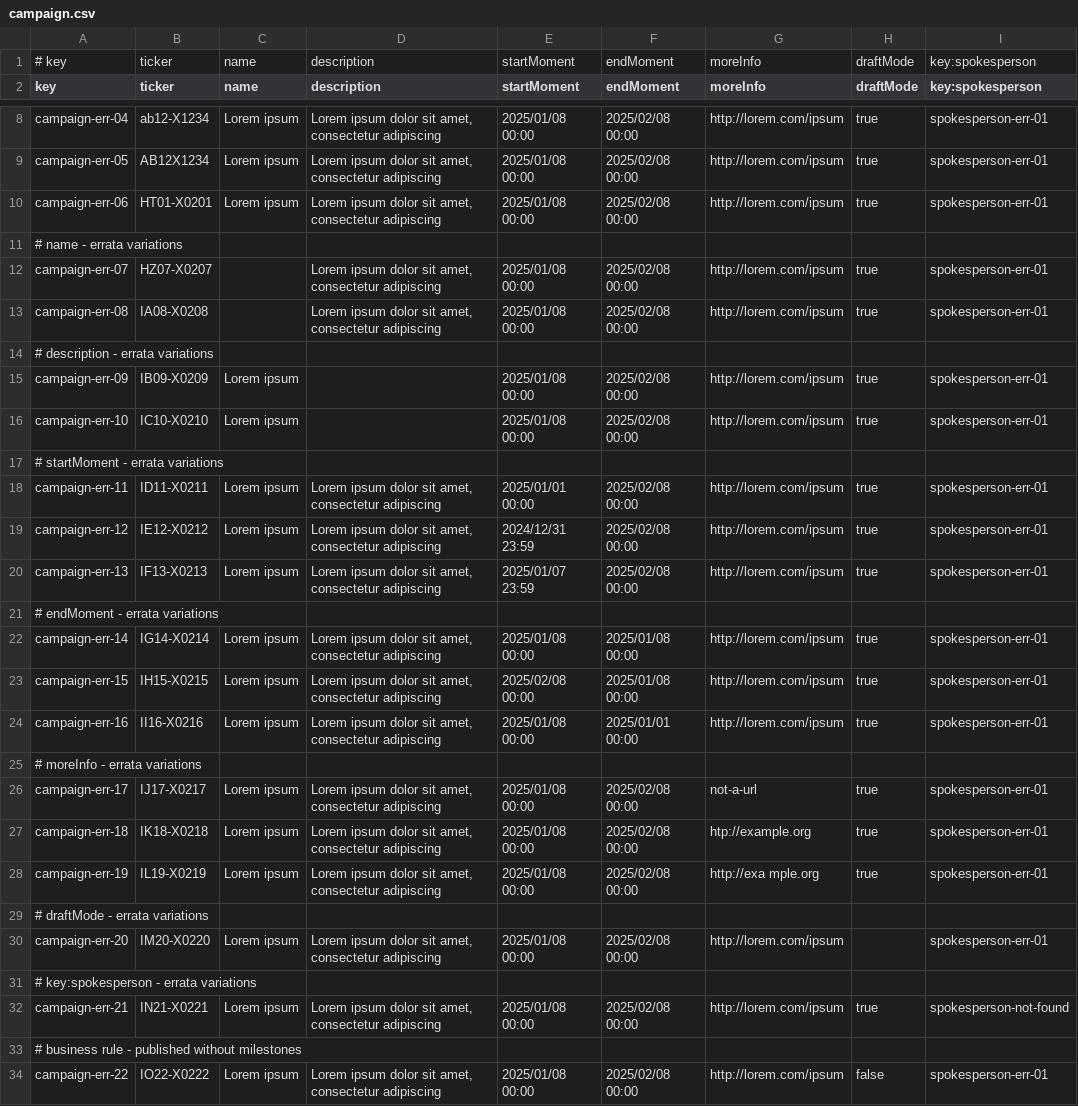
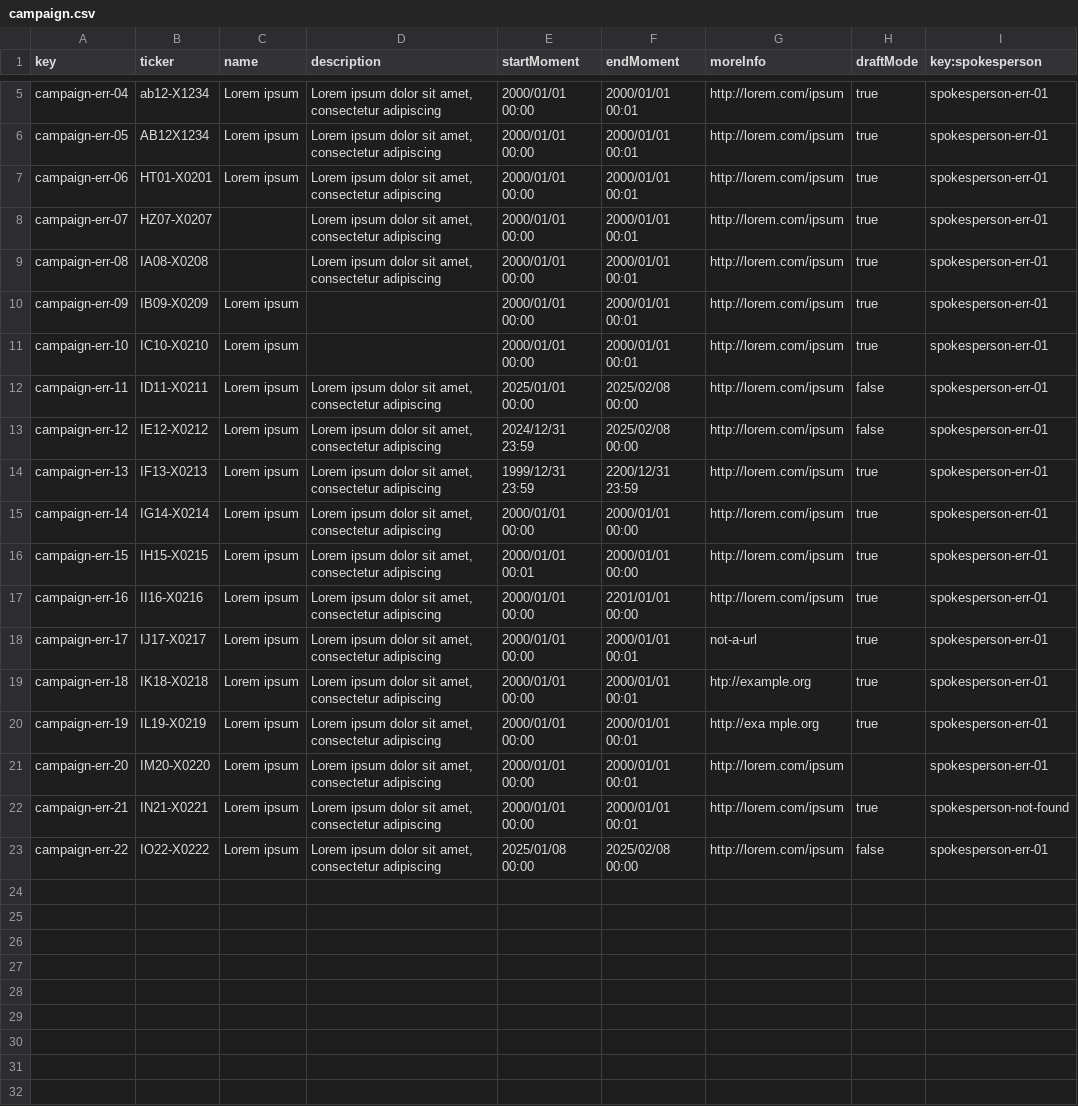
Before and after one commit to jesrammar/Acme-Starters-B, a CSV file: src/main/resources/WEB-INF/data/errata/batch-01/campaign.csv, drawn as a sheet; only a part is shown, gaps mark what is left out; removed rows and columns are numbered as before the commit, all else as after; the diff covers the shown part only; the diff names each change by its address in the sheet, - before the commit and + after, or states it on an @@ line.

Commit message:
git commit -m "fix(s2): monthsActive derivado y casos de intervalo en campaign sample/errata"

```diff
--- a/src/main/resources/WEB-INF/data/errata/batch-01/campaign.csv
+++ b/src/main/resources/WEB-INF/data/errata/batch-01/campaign.csv
-row 1: # key | ticker | name | description | startMoment | endMoment | moreInfo | draftMode | key:spokesperson
-E5:E7 (startMoment): 2025/01/08 00:00
+E5:E7 (startMoment): 2000/01/01 00:00
-F5:F7 (endMoment): 2025/02/08 00:00
+F5:F7 (endMoment): 2000/01/01 00:01
-row 11: # name - errata variations
-E8:E9 (startMoment): 2025/01/08 00:00
+E8:E9 (startMoment): 2000/01/01 00:00
-F8:F9 (endMoment): 2025/02/08 00:00
+F8:F9 (endMoment): 2000/01/01 00:01
-row 14: # description - errata variations
-E10:E11 (startMoment): 2025/01/08 00:00
+E10:E11 (startMoment): 2000/01/01 00:00
-F10:F11 (endMoment): 2025/02/08 00:00
+F10:F11 (endMoment): 2000/01/01 00:01
-row 17: # startMoment - errata variations
-H12:H13 (draftMode): true
+H12:H13 (draftMode): false
-E14 (startMoment): 2025/01/07 23:59
+E14 (startMoment): 1999/12/31 23:59
-F14 (endMoment): 2025/02/08 00:00
+F14 (endMoment): 2200/12/31 23:59
-row 21: # endMoment - errata variations
-E15 (startMoment): 2025/01/08 00:00
+E15 (startMoment): 2000/01/01 00:00
-F15:F16 (endMoment): 2025/01/08 00:00
+F15:F16 (endMoment): 2000/01/01 00:00
-E16 (startMoment): 2025/02/08 00:00
+E16 (startMoment): 2000/01/01 00:01
-E17 (startMoment): 2025/01/08 00:00
+E17 (startMoment): 2000/01/01 00:00
-F17 (endMoment): 2025/01/01 00:00
+F17 (endMoment): 2201/01/01 00:00
-row 25: # moreInfo - errata variations
-E18:E20 (startMoment): 2025/01/08 00:00
+E18:E20 (startMoment): 2000/01/01 00:00
-F18:F20 (endMoment): 2025/02/08 00:00
+F18:F20 (endMoment): 2000/01/01 00:01
-row 29: # draftMode - errata variations
-E21 (startMoment): 2025/01/08 00:00
+E21 (startMoment): 2000/01/01 00:00
-F21 (endMoment): 2025/02/08 00:00
+F21 (endMoment): 2000/01/01 00:01
-row 31: # key:spokesperson - errata variations
-E22 (startMoment): 2025/01/08 00:00
+E22 (startMoment): 2000/01/01 00:00
-F22 (endMoment): 2025/02/08 00:00
+F22 (endMoment): 2000/01/01 00:01
-row 33: # business rule - published without milestones
```
Also changed, not shown: 2 removed rows and 6 edited cells elsewhere in this file, src/main/resources/WEB-INF/data/sample/batch-01/campaign.csv, 1 other file.
